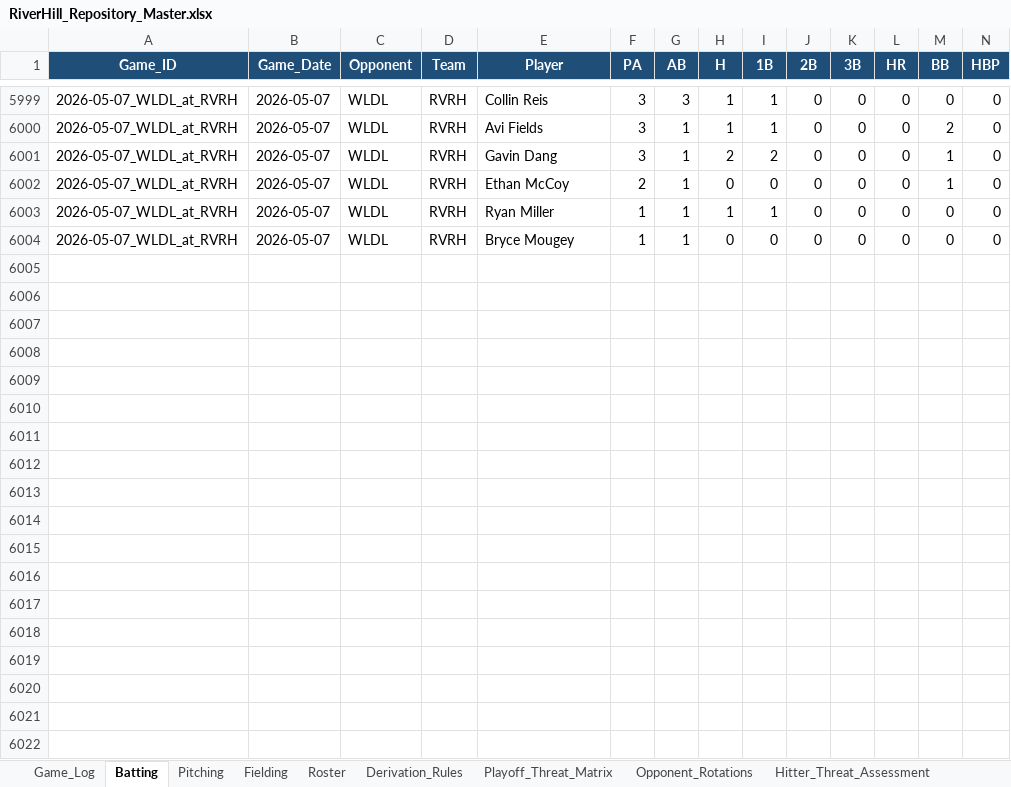
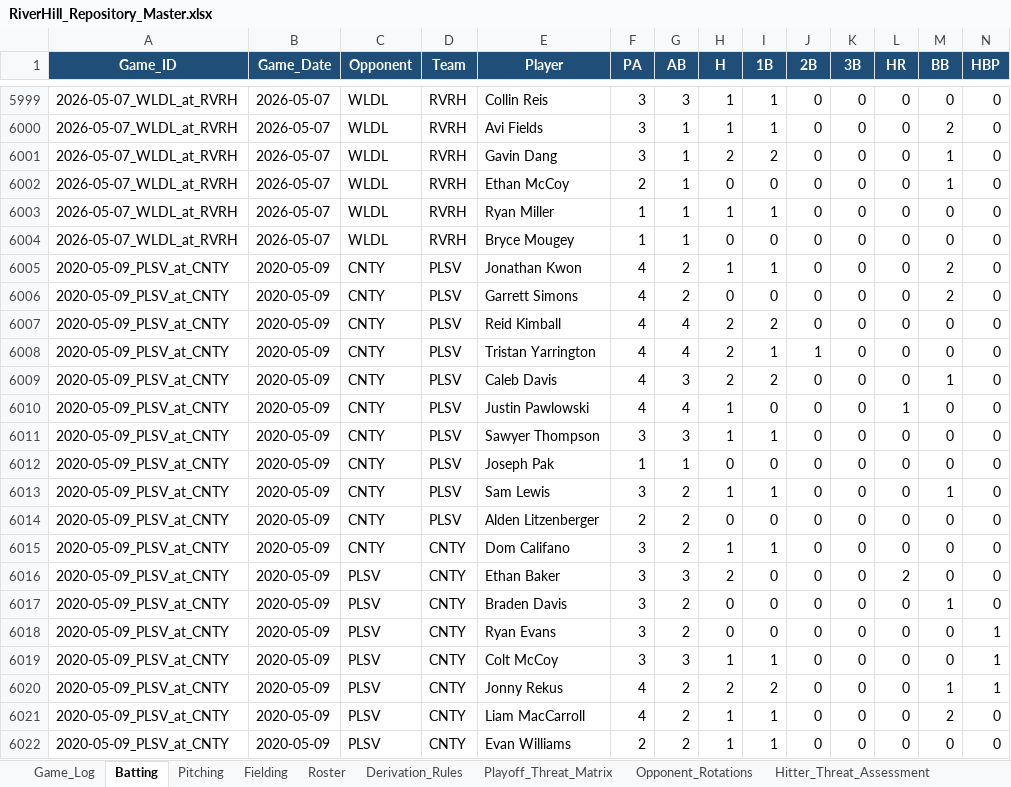
Before and after one commit to hughnorwood/hawks-scouting, an Excel workbook: data/RiverHill_Repository_Master.xlsx, sheet Batting, drawn as a sheet; only a part is shown, gaps mark what is left out; values as stored, in another font and other column widths than the file's, no borders; rows hold the shown columns only; the diff covers the shown part only; the diff names each change by its address in the sheet, - before the commit and + after, or states it on an @@ line.

```diff
--- a/data/RiverHill_Repository_Master.xlsx (sheet Batting)
+++ b/data/RiverHill_Repository_Master.xlsx (sheet Batting)
+row 6005: 2020-05-09_PLSV_at_CNTY | 2020-05-09 | CNTY | PLSV | Jonathan Kwon | 4 | 2 | 1 | 1 | 0 | 0 | 0 | 2 | 0
+row 6006: 2020-05-09_PLSV_at_CNTY | 2020-05-09 | CNTY | PLSV | Garrett Simons | 4 | 2 | 0 | 0 | 0 | 0 | 0 | 2 | 0
+row 6007: 2020-05-09_PLSV_at_CNTY | 2020-05-09 | CNTY | PLSV | Reid Kimball | 4 | 4 | 2 | 2 | 0 | 0 | 0 | 0 | 0
+row 6008: 2020-05-09_PLSV_at_CNTY | 2020-05-09 | CNTY | PLSV | Tristan Yarrington | 4 | 4 | 2 | 1 | 1 | 0 | 0 | 0 | 0
+row 6009: 2020-05-09_PLSV_at_CNTY | 2020-05-09 | CNTY | PLSV | Caleb Davis | 4 | 3 | 2 | 2 | 0 | 0 | 0 | 1 | 0
+row 6010: 2020-05-09_PLSV_at_CNTY | 2020-05-09 | CNTY | PLSV | Justin Pawlowski | 4 | 4 | 1 | 0 | 0 | 0 | 1 | 0 | 0
+row 6011: 2020-05-09_PLSV_at_CNTY | 2020-05-09 | CNTY | PLSV | Sawyer Thompson | 3 | 3 | 1 | 1 | 0 | 0 | 0 | 0 | 0
+row 6012: 2020-05-09_PLSV_at_CNTY | 2020-05-09 | CNTY | PLSV | Joseph Pak | 1 | 1 | 0 | 0 | 0 | 0 | 0 | 0 | 0
+row 6013: 2020-05-09_PLSV_at_CNTY | 2020-05-09 | CNTY | PLSV | Sam Lewis | 3 | 2 | 1 | 1 | 0 | 0 | 0 | 1 | 0
+row 6014: 2020-05-09_PLSV_at_CNTY | 2020-05-09 | CNTY | PLSV | Alden Litzenberger | 2 | 2 | 0 | 0 | 0 | 0 | 0 | 0 | 0
+row 6015: 2020-05-09_PLSV_at_CNTY | 2020-05-09 | CNTY | CNTY | Dom Califano | 3 | 2 | 1 | 1 | 0 | 0 | 0 | 0 | 0
+row 6016: 2020-05-09_PLSV_at_CNTY | 2020-05-09 | PLSV | CNTY | Ethan Baker | 3 | 3 | 2 | 0 | 0 | 0 | 2 | 0 | 0
+row 6017: 2020-05-09_PLSV_at_CNTY | 2020-05-09 | PLSV | CNTY | Braden Davis | 3 | 2 | 0 | 0 | 0 | 0 | 0 | 1 | 0
+row 6018: 2020-05-09_PLSV_at_CNTY | 2020-05-09 | PLSV | CNTY | Ryan Evans | 3 | 2 | 0 | 0 | 0 | 0 | 0 | 0 | 1
+row 6019: 2020-05-09_PLSV_at_CNTY | 2020-05-09 | PLSV | CNTY | Colt McCoy | 3 | 3 | 1 | 1 | 0 | 0 | 0 | 0 | 1
+row 6020: 2020-05-09_PLSV_at_CNTY | 2020-05-09 | PLSV | CNTY | Jonny Rekus | 4 | 2 | 2 | 2 | 0 | 0 | 0 | 1 | 1
+row 6021: 2020-05-09_PLSV_at_CNTY | 2020-05-09 | PLSV | CNTY | Liam MacCarroll | 4 | 2 | 1 | 1 | 0 | 0 | 0 | 2 | 0
+row 6022: 2020-05-09_PLSV_at_CNTY | 2020-05-09 | PLSV | CNTY | Evan Williams | 2 | 2 | 1 | 1 | 0 | 0 | 0 | 0 | 0
```
Also changed, not shown: 43 added rows elsewhere in this sheet, sheet Pitching, sheet Game_Log, sheet Fielding, 31 other files.
